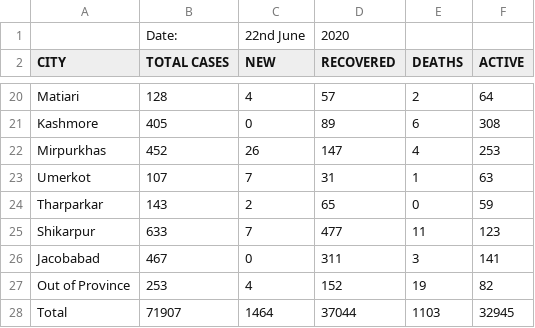
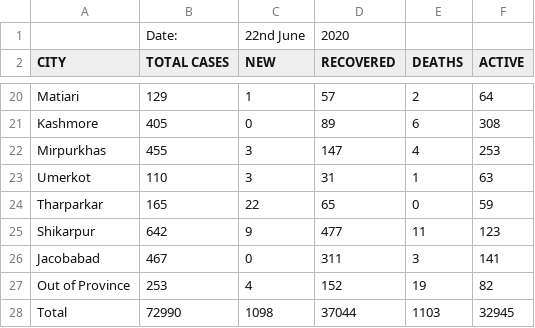
Before and after one commit to amantalreja/PAK-COVID, a CSV file: sindhmain.csv, drawn as a sheet; only a part is shown, gaps mark what is left out; the diff covers the shown part only; the diff names each change by its address in the sheet, - before the commit and + after, or states it on an @@ line.

```diff
--- a/sindhmain.csv
+++ b/sindhmain.csv
-B20 (TOTAL CASES): 128
+B20 (TOTAL CASES): 129
-C20 (NEW): 4
+C20 (NEW): 1
-B22 (TOTAL CASES): 452
+B22 (TOTAL CASES): 455
-C22 (NEW): 26
+C22 (NEW): 3
-B23 (TOTAL CASES): 107
+B23 (TOTAL CASES): 110
-C23 (NEW): 7
+C23 (NEW): 3
-B24 (TOTAL CASES): 143
+B24 (TOTAL CASES): 165
-C24 (NEW): 2
+C24 (NEW): 22
-B25 (TOTAL CASES): 633
+B25 (TOTAL CASES): 642
-C25 (NEW): 7
+C25 (NEW): 9
-B28 (TOTAL CASES): 71907
+B28 (TOTAL CASES): 72990
-C28 (NEW): 1464
+C28 (NEW): 1098
```
Also changed, not shown: 32 edited cells elsewhere in this file.
